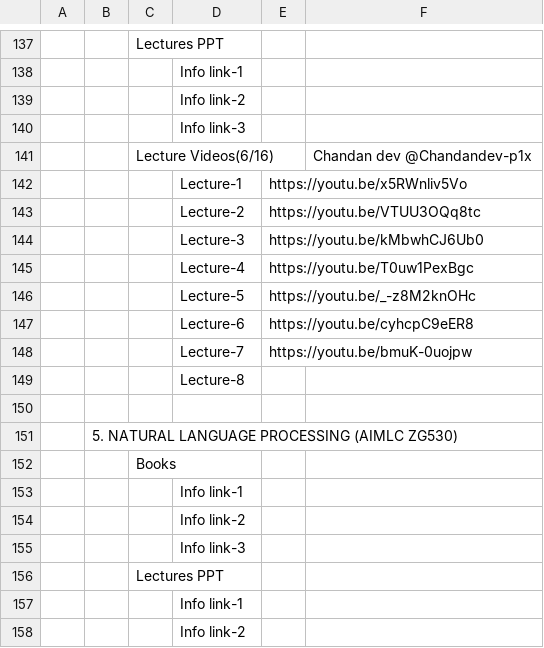
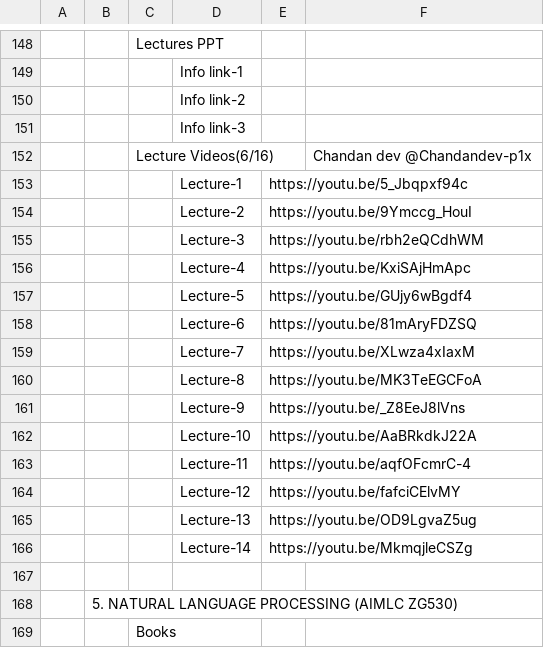
Before and after one commit to Isolatedislands/PapuaIsland, a CSV file: data.csv, drawn as a sheet; only a part is shown, gaps mark what is left out; the shorter side is filled out with more unchanged rows; addresses are those after the commit; the diff covers the shown part only; the diff names each change by its address in the sheet, - before the commit and + after, or states it on an @@ line.

```diff
--- a/data.csv
+++ b/data.csv
-E153: https://youtu.be/x5RWnliv5Vo
+E153: https://youtu.be/5_Jbqpxf94c
-E154: https://youtu.be/VTUU3OQq8tc
+E154: https://youtu.be/9Ymccg_HouI
-E155: https://youtu.be/kMbwhCJ6Ub0
+E155: https://youtu.be/rbh2eQCdhWM
-E156: https://youtu.be/T0uw1PexBgc
+E156: https://youtu.be/KxiSAjHmApc
-E157: https://youtu.be/_-z8M2knOHc
+E157: https://youtu.be/GUjy6wBgdf4
-E158: https://youtu.be/cyhcpC9eER8
+E158: https://youtu.be/81mAryFDZSQ
-E159: https://youtu.be/bmuK-0uojpw
+E159: https://youtu.be/XLwza4xIaxM
-E160: (empty)
+E160: https://youtu.be/MK3TeEGCFoA
+row 161:  |  |  | Lecture-9 | https://youtu.be/_Z8EeJ8lVns
+row 162:  |  |  | Lecture-10 | https://youtu.be/AaBRkdkJ22A
+row 163:  |  |  | Lecture-11 | https://youtu.be/aqfOFcmrC-4
+row 164:  |  |  | Lecture-12 | https://youtu.be/fafciCElvMY
+row 165:  |  |  | Lecture-13 | https://youtu.be/OD9LgvaZ5ug
+row 166:  |  |  | Lecture-14 | https://youtu.be/MkmqjleCSZg
```
Also changed, not shown: 14 added rows and 3 removed rows elsewhere in this file.
